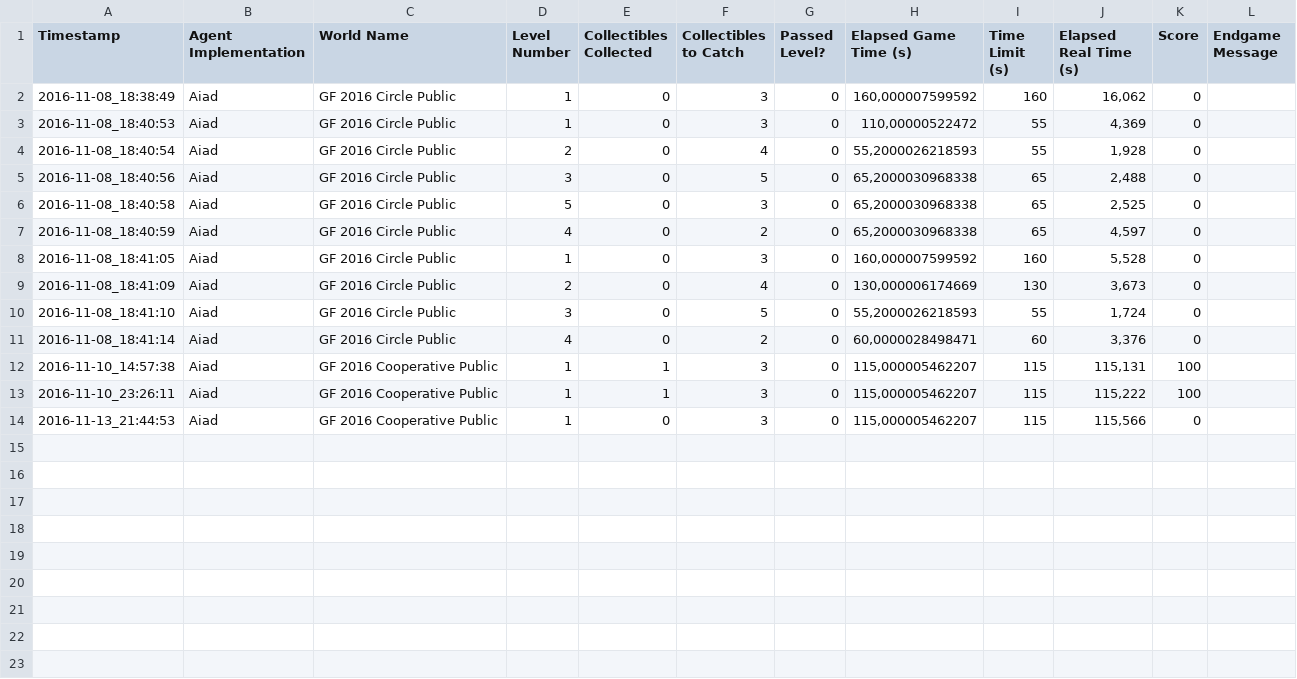
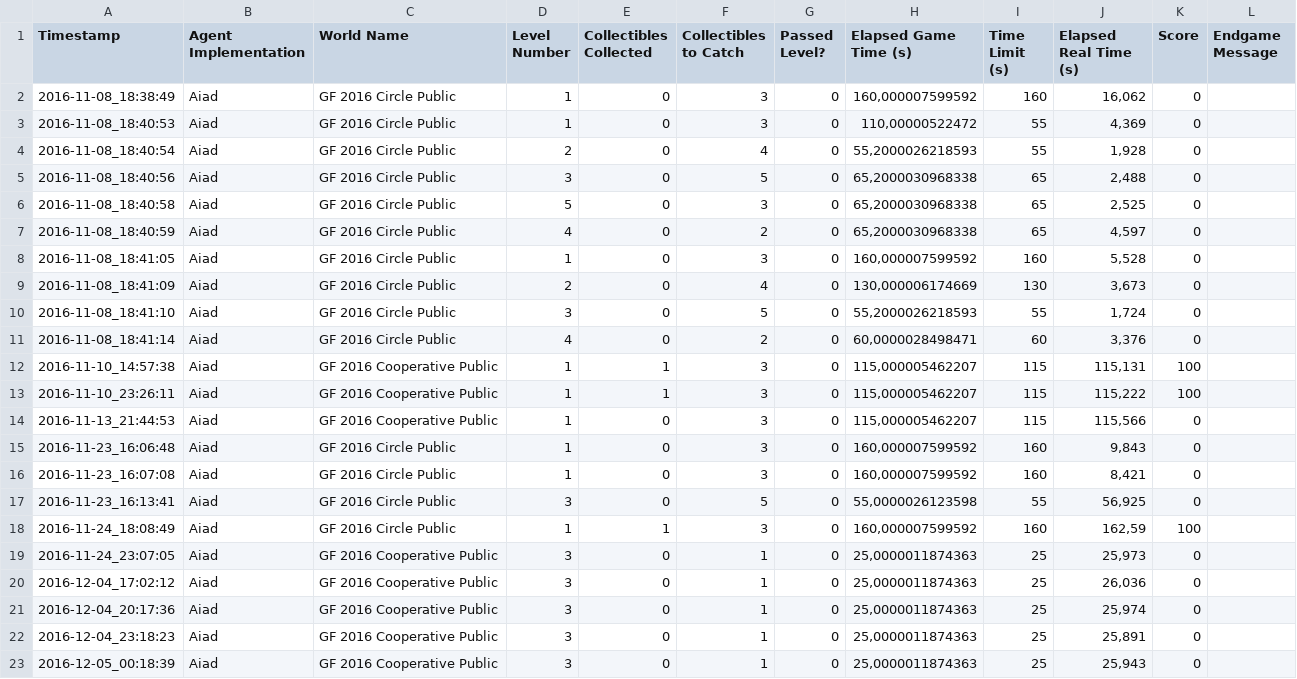
Before and after one commit to ei08047/geometryFriends, a CSV file: GeometryFriendsAgents/GeometryFriendsGame/Release/Results/Results.csv, drawn as a sheet; the diff names each change by its address in the sheet, - before the commit and + after, or states it on an @@ line.

```diff
--- a/GeometryFriendsAgents/GeometryFriendsGame/Release/Results/Results.csv
+++ b/GeometryFriendsAgents/GeometryFriendsGame/Release/Results/Results.csv
+row 15: 2016-11-23_16:06:48 | Aiad | GF 2016 Circle Public | 1 | 0 | 3 | 0 | 160,000007599592 | 160 | 9,843 | 0
+row 16: 2016-11-23_16:07:08 | Aiad | GF 2016 Circle Public | 1 | 0 | 3 | 0 | 160,000007599592 | 160 | 8,421 | 0
+row 17: 2016-11-23_16:13:41 | Aiad | GF 2016 Circle Public | 3 | 0 | 5 | 0 | 55,0000026123598 | 55 | 56,925 | 0
+row 18: 2016-11-24_18:08:49 | Aiad | GF 2016 Circle Public | 1 | 1 | 3 | 0 | 160,000007599592 | 160 | 162,59 | 100
+row 19: 2016-11-24_23:07:05 | Aiad | GF 2016 Cooperative Public | 3 | 0 | 1 | 0 | 25,0000011874363 | 25 | 25,973 | 0
+row 20: 2016-12-04_17:02:12 | Aiad | GF 2016 Cooperative Public | 3 | 0 | 1 | 0 | 25,0000011874363 | 25 | 26,036 | 0
+row 21: 2016-12-04_20:17:36 | Aiad | GF 2016 Cooperative Public | 3 | 0 | 1 | 0 | 25,0000011874363 | 25 | 25,974 | 0
+row 22: 2016-12-04_23:18:23 | Aiad | GF 2016 Cooperative Public | 3 | 0 | 1 | 0 | 25,0000011874363 | 25 | 25,891 | 0
+row 23: 2016-12-05_00:18:39 | Aiad | GF 2016 Cooperative Public | 3 | 0 | 1 | 0 | 25,0000011874363 | 25 | 25,943 | 0
```
Also changed, not shown: 23 other files.
